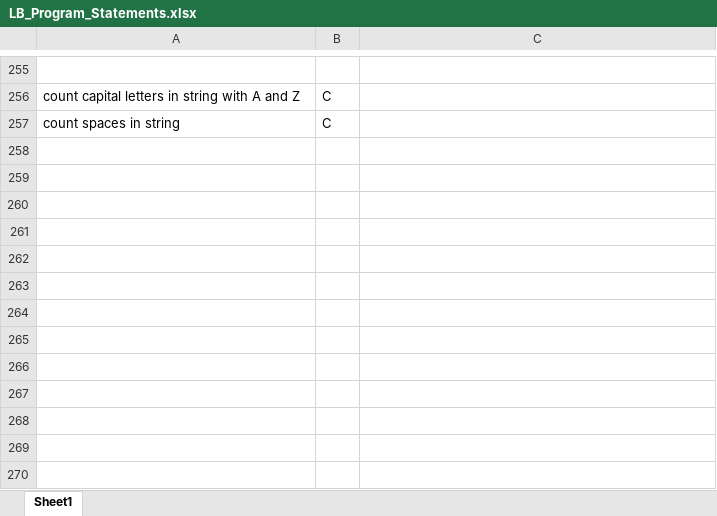
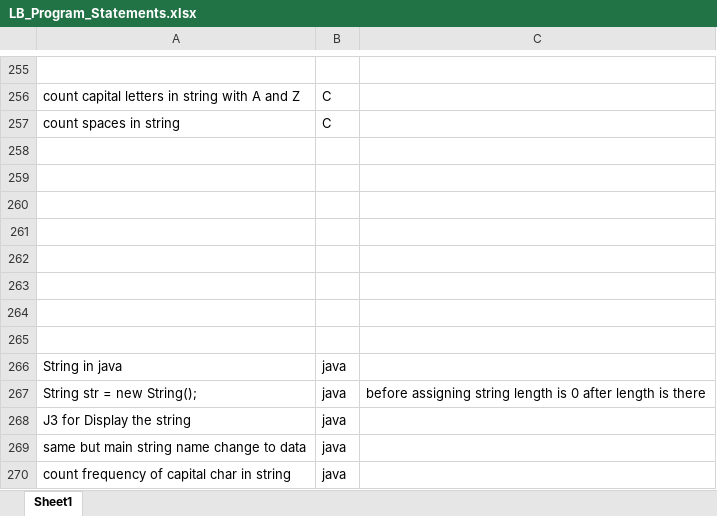
Before and after one commit to ShreyaViKu/Logic_Building, an Excel workbook: LB_Program_Statements.xlsx, sheet Sheet1, drawn as a sheet; only a part is shown, gaps mark what is left out; values as stored, in another font and other column widths than the file's, no borders; the diff names each change by its address in the sheet, - before the commit and + after, or states it on an @@ line.

Commit message:
Programs on string

```diff
--- a/LB_Program_Statements.xlsx (sheet Sheet1)
+++ b/LB_Program_Statements.xlsx (sheet Sheet1)
+row 258: (empty)
+row 259: (empty)
+row 260: (empty)
+row 261: (empty)
+row 262: (empty)
+row 263: (empty)
+row 264: (empty)
+row 265: (empty)
+row 266: String in java | java
+row 267: String str = new String(); | java | before assigning string length is 0 after length is there
+row 268: J3 for Display the string | java
+row 269: same but main string name change to data | java
+row 270: count frequency of capital char in string | java
```
Also changed, not shown: 5 other files.
